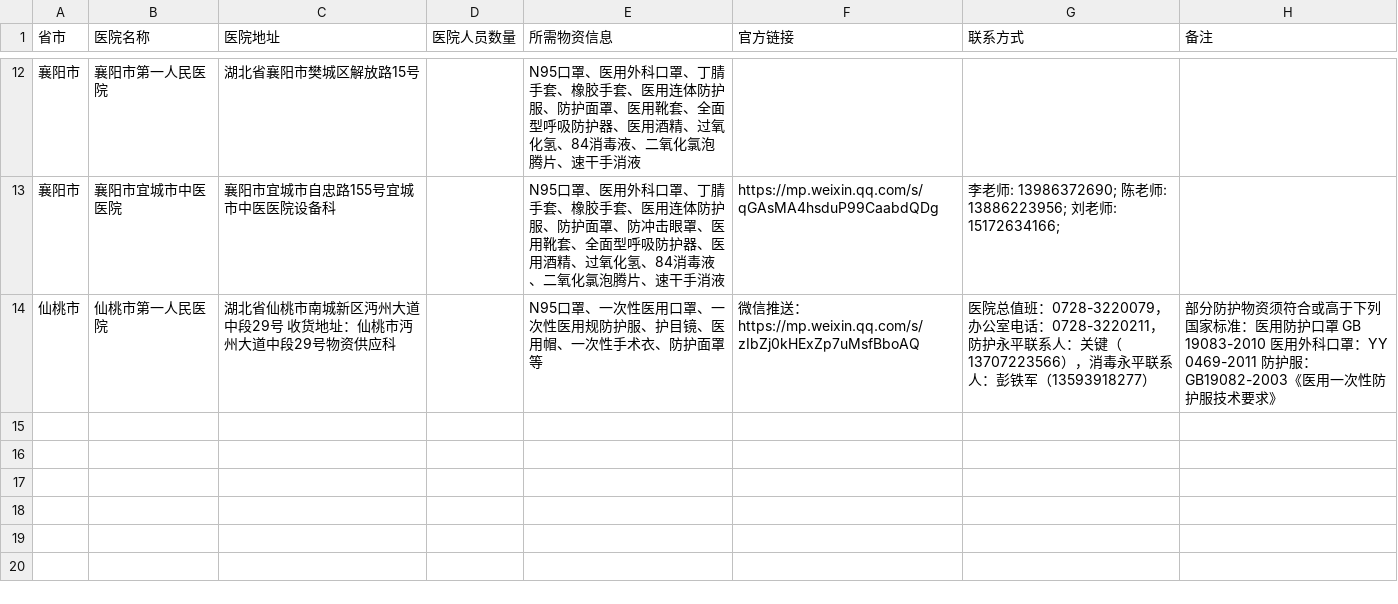
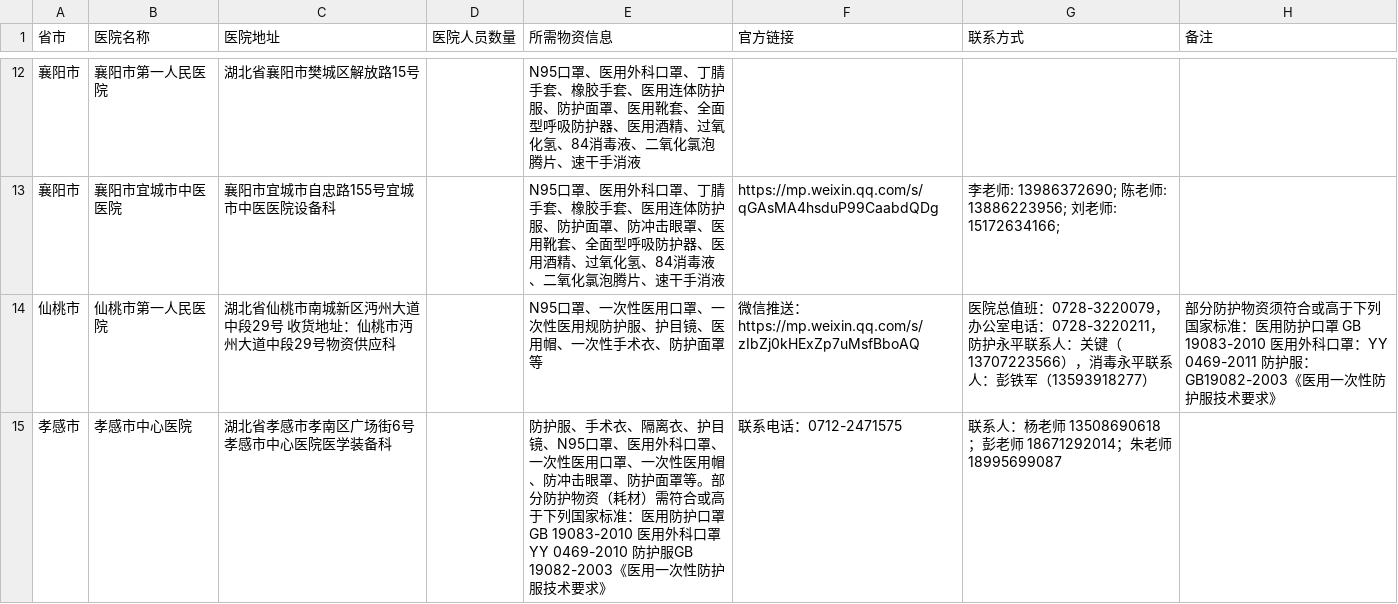
Before and after one commit to wuhan2020/wuhan2020, a CSV file: HOSPITAL.csv, drawn as a sheet; only a part is shown, gaps mark what is left out.

Commit message:
新增孝感市中心医院

```diff
--- a/HOSPITAL.csv
+++ b/HOSPITAL.csv
@@ -17 +17,2 @@
 仙桃市,仙桃市第一人民医院,湖北省仙桃市南城新区沔州大道中段29号    收货地址：仙桃市沔州大道中段29号物资供应科,,N95口罩、一次性医用口罩、一次性医用规防护服、护目镜、医用帽、一次性手术衣、防护面罩等,微信推送：https://mp.weixin.qq.com/s/zIbZj0kHExZp7uMsfBboAQ,医院总值班：0728-3220079，办公室电话：0728-3220211，防护永平联系人：关键（13707223566），消毒永平联系人：彭铁军（13593918277）,部分防护物资须符合或高于下列国家标准：医用防护口罩 GB 19083-2010 医用外科口罩：YY 0469-2011 防护服：GB19082-2003《医用一次性防护服技术要求》
+孝感市,孝感市中心医院,湖北省孝感市孝南区广场街6号孝感市中心医院医学装备科,,防护服、手术衣、隔离衣、护目镜、N95口罩、医用外科口罩、一次性医用口罩、一次性医用帽、防冲击眼罩、防护面罩等。部分防护物资（耗材）需符合或高于下列国家标准：医用防护口罩GB 19083-2010 医用外科口罩YY 0469-2010 防护服GB 19082-2003《医用一次性防护服技术要求》,联系电话：0712-2471575,联系人：杨老师 13508690618；彭老师 18671292014；朱老师 18995699087
```
